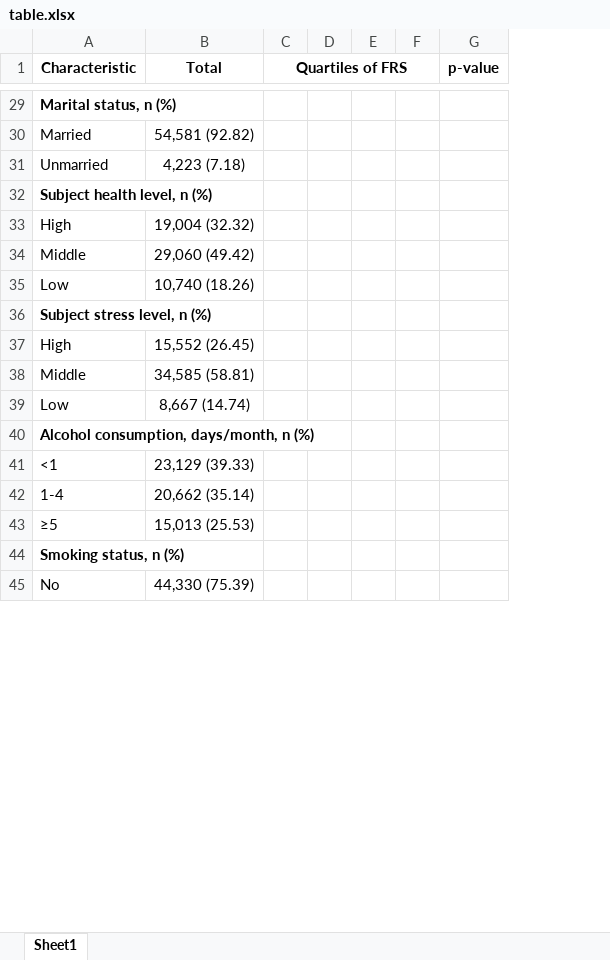
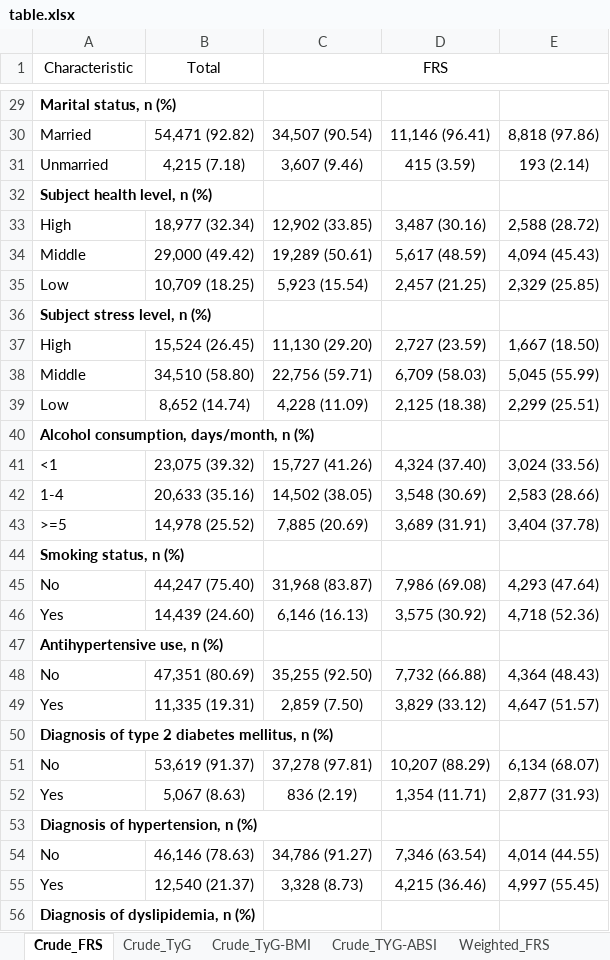
Before and after one commit to hbgyeom1/2_cvd_tyg, an Excel workbook: table.xlsx, sheet Crude_FRS, drawn as a sheet; only a part is shown, gaps mark what is left out; values as stored, in another font and other column widths than the file's, no borders; removed rows and columns are numbered as before the commit, all else as after; the diff covers the shown part only; the diff names each change by its address in the sheet, - before the commit and + after, or states it on an @@ line.

```diff
--- a/table.xlsx (sheet Crude_FRS)
+++ b/table.xlsx (sheet Crude_FRS)
-sheet tab: Sheet1
+sheet tab: Crude_FRS
+sheet tab: Crude_TyG
+sheet tab: Crude_TyG-BMI
+sheet tab: Crude_TYG-ABSI
+sheet tab: Weighted_FRS
-column C (Quartiles of FRS), empty
-column D, empty
-column E, empty
-column F, empty
-column G (p-value), empty
+column C (FRS), rows 30-42: 34,507 (90.54) | 3,607 (9.46) |  | 12,902 (33.85) | 19,289 (50.61) | 5,923 (15.54) |  | 11,130 (29.20) | 22,756 (59.71) | 4,228 (11.09) |  | 15,727 (41.26) | 14,502 (38.05); row 48: 35,255 (92.50)
+column D, rows 30-42: 11,146 (96.41) | 415 (3.59) |  | 3,487 (30.16) | 5,617 (48.59) | 2,457 (21.25) |  | 2,727 (23.59) | 6,709 (58.03) | 2,125 (18.38) |  | 4,324 (37.40) | 3,548 (30.69); row 48: 7,732 (66.88)
+column E, rows 30-42: 8,818 (97.86) | 193 (2.14) |  | 2,588 (28.72) | 4,094 (45.43) | 2,329 (25.85) |  | 1,667 (18.50) | 5,045 (55.99) | 2,299 (25.51) |  | 3,024 (33.56) | 2,583 (28.66); row 48: 4,364 (48.43)
-A1:B1 bold: on
+A1:B1 bold: off
-B30 (Total): 54,581 (92.82)
+B30 (Total): 54,471 (92.82)
-B31 (Total): 4,223 (7.18)
+B31 (Total): 4,215 (7.18)
-B33 (Total): 19,004 (32.32)
+B33 (Total): 18,977 (32.34)
-B34 (Total): 29,060 (49.42)
+B34 (Total): 29,000 (49.42)
-B35 (Total): 10,740 (18.26)
+B35 (Total): 10,709 (18.25)
-B37 (Total): 15,552 (26.45)
+B37 (Total): 15,524 (26.45)
-B38 (Total): 34,585 (58.81)
+B38 (Total): 34,510 (58.80)
-B39 (Total): 8,667 (14.74)
+B39 (Total): 8,652 (14.74)
-B41 (Total): 23,129 (39.33)
+B41 (Total): 23,075 (39.32)
-B42 (Total): 20,662 (35.14)
+B42 (Total): 20,633 (35.16)
-row 43: ≥5 | 15,013 (25.53)
+row 43: >=5 | 14,978 (25.52) | 7,885 (20.69) | 3,689 (31.91) | 3,404 (37.78)
+row 45: No | 44,247 (75.40) | 31,968 (83.87) | 7,986 (69.08) | 4,293 (47.64)
+row 46: Yes | 14,439 (24.60) | 6,146 (16.13) | 3,575 (30.92) | 4,718 (52.36)
+row 47: Antihypertensive use, n (%)
-B48 (Total): 44,330 (75.39)
+B48 (Total): 47,351 (80.69)
+row 49: Yes | 11,335 (19.31) | 2,859 (7.50) | 3,829 (33.12) | 4,647 (51.57)
+row 50: Diagnosis of type 2 diabetes mellitus, n (%)
+row 51: No | 53,619 (91.37) | 37,278 (97.81) | 10,207 (88.29) | 6,134 (68.07)
+row 52: Yes | 5,067 (8.63) | 836 (2.19) | 1,354 (11.71) | 2,877 (31.93)
+row 53: Diagnosis of hypertension, n (%)
+row 54: No | 46,146 (78.63) | 34,786 (91.27) | 7,346 (63.54) | 4,014 (44.55)
+row 55: Yes | 12,540 (21.37) | 3,328 (8.73) | 4,215 (36.46) | 4,997 (55.45)
+row 56: Diagnosis of dyslipidemia, n (%)
```
Also changed, not shown: 24 added rows, 10 removed rows and 41 edited cells elsewhere in this sheet, raw.xlsx, 3 other files.
